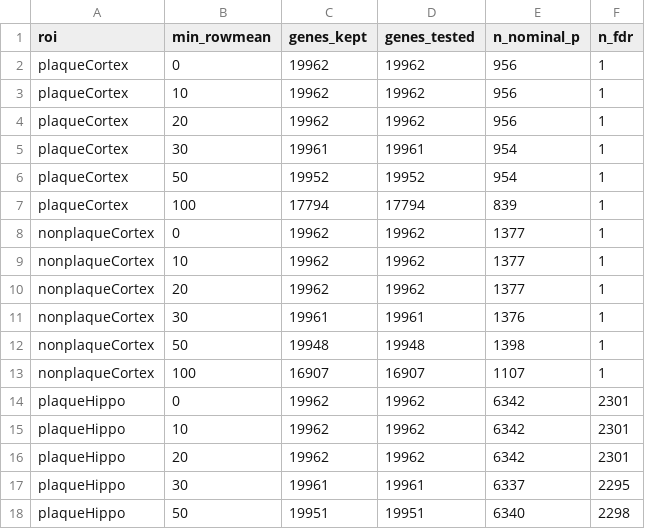
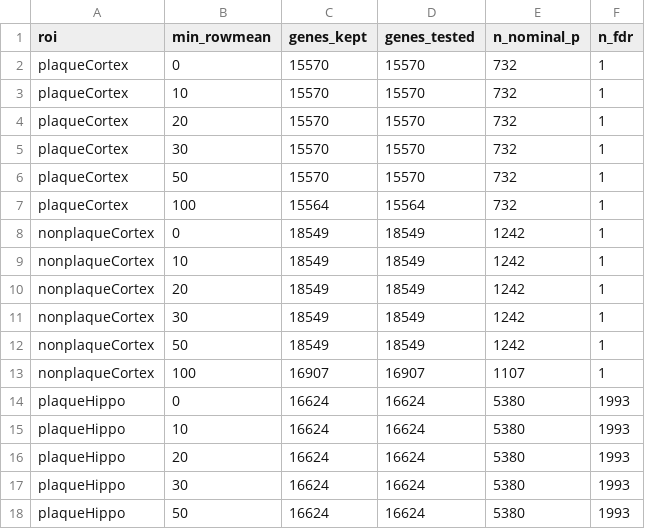
Before and after one commit to ashleyduche/liver-brain-alcohol-geomx-animal-aware, a CSV file: results/filter_sensitivity.csv, drawn as a sheet; only a part is shown; the diff covers the shown part only.

```diff
--- a/results/filter_sensitivity.csv
+++ b/results/filter_sensitivity.csv
@@ -1,18 +1,18 @@
 roi,min_rowmean,genes_kept,genes_tested,n_nominal_p,n_fdr
-plaqueCortex,0,19962,19962,956,1
-plaqueCortex,10,19962,19962,956,1
-plaqueCortex,20,19962,19962,956,1
-plaqueCortex,30,19961,19961,954,1
-plaqueCortex,50,19952,19952,954,1
-plaqueCortex,100,17794,17794,839,1
-nonplaqueCortex,0,19962,19962,1377,1
-nonplaqueCortex,10,19962,19962,1377,1
-nonplaqueCortex,20,19962,19962,1377,1
-nonplaqueCortex,30,19961,19961,1376,1
-nonplaqueCortex,50,19948,19948,1398,1
+plaqueCortex,0,15570,15570,732,1
+plaqueCortex,10,15570,15570,732,1
+plaqueCortex,20,15570,15570,732,1
+plaqueCortex,30,15570,15570,732,1
+plaqueCortex,50,15570,15570,732,1
+plaqueCortex,100,15564,15564,732,1
+nonplaqueCortex,0,18549,18549,1242,1
+nonplaqueCortex,10,18549,18549,1242,1
+nonplaqueCortex,20,18549,18549,1242,1
+nonplaqueCortex,30,18549,18549,1242,1
+nonplaqueCortex,50,18549,18549,1242,1
 nonplaqueCortex,100,16907,16907,1107,1
-plaqueHippo,0,19962,19962,6342,2301
-plaqueHippo,10,19962,19962,6342,2301
-plaqueHippo,20,19962,19962,6342,2301
-plaqueHippo,30,19961,19961,6337,2295
-plaqueHippo,50,19951,19951,6340,2298
+plaqueHippo,0,16624,16624,5380,1993
+plaqueHippo,10,16624,16624,5380,1993
+plaqueHippo,20,16624,16624,5380,1993
+plaqueHippo,30,16624,16624,5380,1993
+plaqueHippo,50,16624,16624,5380,1993
```
Also changed, not shown: 59 edited cells elsewhere in this file, results/dge_summary.csv, results/label_swap_check.csv, 34 other files.
